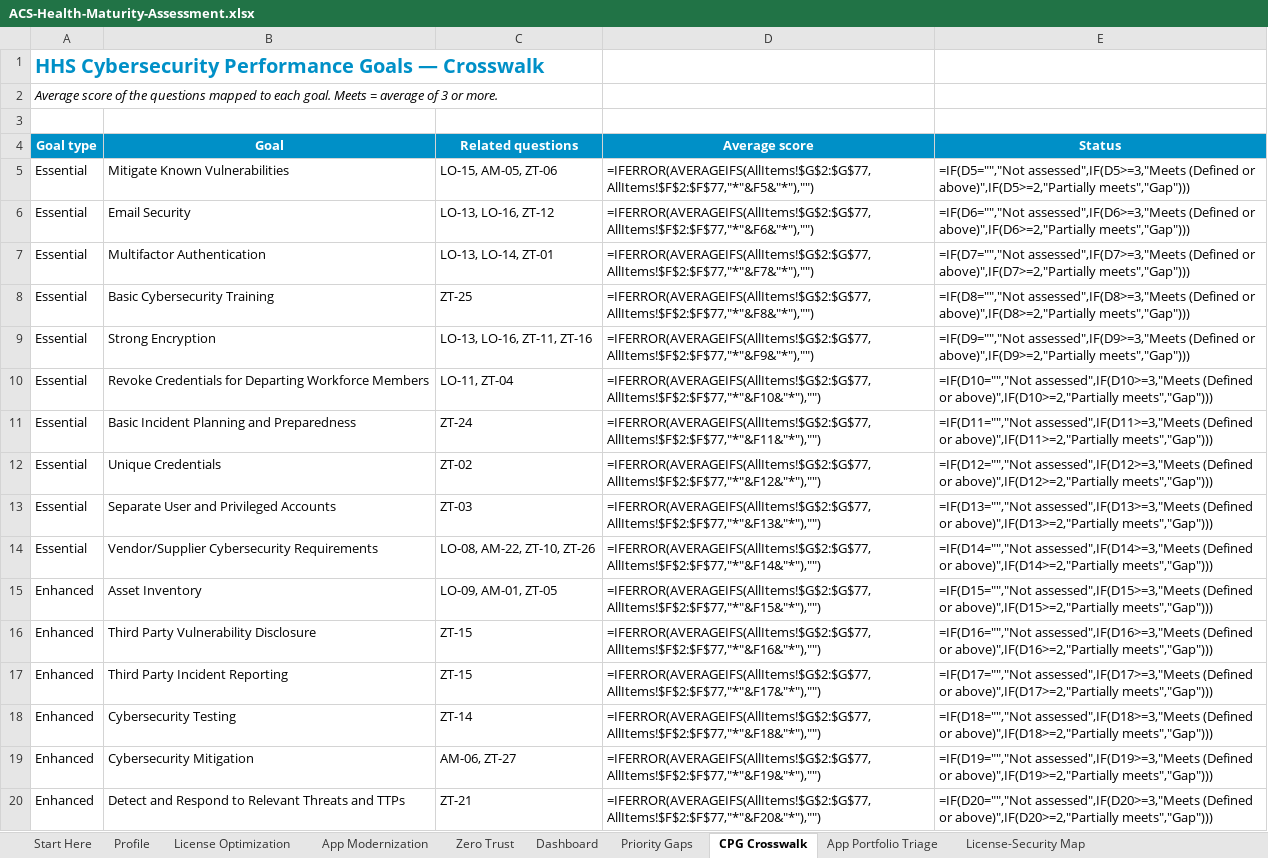
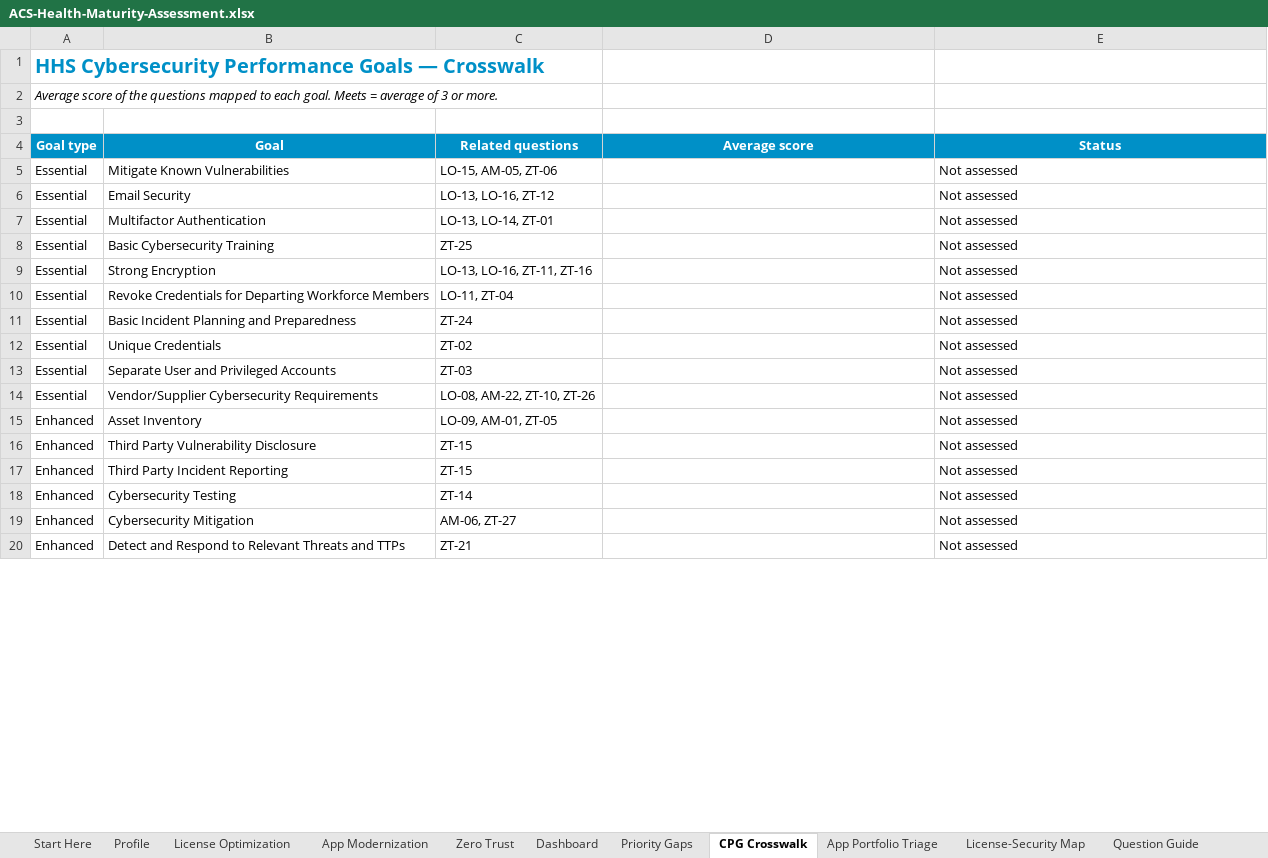
Before and after one commit to ericgandrade/acs-health-maturity-kit, an Excel workbook: toolkit/ACS-Health-Maturity-Assessment.xlsx, sheet CPG Crosswalk, drawn as a sheet; only a part is shown; values as stored, in another font and other column widths than the file's, no borders; formulas without a stored value are shown as written; conditional formats not drawn; the diff covers the shown part only; the diff names each change by its address in the sheet, - before the commit and + after, or states it on an @@ line.

```diff
--- a/toolkit/ACS-Health-Maturity-Assessment.xlsx (sheet CPG Crosswalk)
+++ b/toolkit/ACS-Health-Maturity-Assessment.xlsx (sheet CPG Crosswalk)
+sheet tab: Question Guide
-D5 (Average score): =IFERROR(AVERAGEIFS(AllItems!$G$2:$G$77,AllItems!$F$2:$F$77,"*"&F5&"*"),"")
+D5 (Average score): (empty)
-E5 (Status): =IF(D5="","Not assessed",IF(D5>=3,"Meets (Defined or above)",IF(D5>=2,"Partially meets","Gap")))
+E5 (Status): Not assessed
-D6 (Average score): =IFERROR(AVERAGEIFS(AllItems!$G$2:$G$77,AllItems!$F$2:$F$77,"*"&F6&"*"),"")
+D6 (Average score): (empty)
-E6 (Status): =IF(D6="","Not assessed",IF(D6>=3,"Meets (Defined or above)",IF(D6>=2,"Partially meets","Gap")))
+E6 (Status): Not assessed
-D7 (Average score): =IFERROR(AVERAGEIFS(AllItems!$G$2:$G$77,AllItems!$F$2:$F$77,"*"&F7&"*"),"")
+D7 (Average score): (empty)
-E7 (Status): =IF(D7="","Not assessed",IF(D7>=3,"Meets (Defined or above)",IF(D7>=2,"Partially meets","Gap")))
+E7 (Status): Not assessed
-D8 (Average score): =IFERROR(AVERAGEIFS(AllItems!$G$2:$G$77,AllItems!$F$2:$F$77,"*"&F8&"*"),"")
+D8 (Average score): (empty)
-E8 (Status): =IF(D8="","Not assessed",IF(D8>=3,"Meets (Defined or above)",IF(D8>=2,"Partially meets","Gap")))
+E8 (Status): Not assessed
-D9 (Average score): =IFERROR(AVERAGEIFS(AllItems!$G$2:$G$77,AllItems!$F$2:$F$77,"*"&F9&"*"),"")
+D9 (Average score): (empty)
-E9 (Status): =IF(D9="","Not assessed",IF(D9>=3,"Meets (Defined or above)",IF(D9>=2,"Partially meets","Gap")))
+E9 (Status): Not assessed
-D10 (Average score): =IFERROR(AVERAGEIFS(AllItems!$G$2:$G$77,AllItems!$F$2:$F$77,"*"&F10&"*"),"")
+D10 (Average score): (empty)
-E10 (Status): =IF(D10="","Not assessed",IF(D10>=3,"Meets (Defined or above)",IF(D10>=2,"Partially meets","Gap")))
+E10 (Status): Not assessed
-D11 (Average score): =IFERROR(AVERAGEIFS(AllItems!$G$2:$G$77,AllItems!$F$2:$F$77,"*"&F11&"*"),"")
+D11 (Average score): (empty)
-E11 (Status): =IF(D11="","Not assessed",IF(D11>=3,"Meets (Defined or above)",IF(D11>=2,"Partially meets","Gap")))
+E11 (Status): Not assessed
-D12 (Average score): =IFERROR(AVERAGEIFS(AllItems!$G$2:$G$77,AllItems!$F$2:$F$77,"*"&F12&"*"),"")
+D12 (Average score): (empty)
-E12 (Status): =IF(D12="","Not assessed",IF(D12>=3,"Meets (Defined or above)",IF(D12>=2,"Partially meets","Gap")))
+E12 (Status): Not assessed
-D13 (Average score): =IFERROR(AVERAGEIFS(AllItems!$G$2:$G$77,AllItems!$F$2:$F$77,"*"&F13&"*"),"")
+D13 (Average score): (empty)
-E13 (Status): =IF(D13="","Not assessed",IF(D13>=3,"Meets (Defined or above)",IF(D13>=2,"Partially meets","Gap")))
+E13 (Status): Not assessed
-D14 (Average score): =IFERROR(AVERAGEIFS(AllItems!$G$2:$G$77,AllItems!$F$2:$F$77,"*"&F14&"*"),"")
+D14 (Average score): (empty)
-E14 (Status): =IF(D14="","Not assessed",IF(D14>=3,"Meets (Defined or above)",IF(D14>=2,"Partially meets","Gap")))
+E14 (Status): Not assessed
-D15 (Average score): =IFERROR(AVERAGEIFS(AllItems!$G$2:$G$77,AllItems!$F$2:$F$77,"*"&F15&"*"),"")
+D15 (Average score): (empty)
-E15 (Status): =IF(D15="","Not assessed",IF(D15>=3,"Meets (Defined or above)",IF(D15>=2,"Partially meets","Gap")))
+E15 (Status): Not assessed
-D16 (Average score): =IFERROR(AVERAGEIFS(AllItems!$G$2:$G$77,AllItems!$F$2:$F$77,"*"&F16&"*"),"")
+D16 (Average score): (empty)
-E16 (Status): =IF(D16="","Not assessed",IF(D16>=3,"Meets (Defined or above)",IF(D16>=2,"Partially meets","Gap")))
+E16 (Status): Not assessed
-D17 (Average score): =IFERROR(AVERAGEIFS(AllItems!$G$2:$G$77,AllItems!$F$2:$F$77,"*"&F17&"*"),"")
+D17 (Average score): (empty)
-E17 (Status): =IF(D17="","Not assessed",IF(D17>=3,"Meets (Defined or above)",IF(D17>=2,"Partially meets","Gap")))
+E17 (Status): Not assessed
-D18 (Average score): =IFERROR(AVERAGEIFS(AllItems!$G$2:$G$77,AllItems!$F$2:$F$77,"*"&F18&"*"),"")
+D18 (Average score): (empty)
-E18 (Status): =IF(D18="","Not assessed",IF(D18>=3,"Meets (Defined or above)",IF(D18>=2,"Partially meets","Gap")))
+E18 (Status): Not assessed
-D19 (Average score): =IFERROR(AVERAGEIFS(AllItems!$G$2:$G$77,AllItems!$F$2:$F$77,"*"&F19&"*"),"")
+D19 (Average score): (empty)
-E19 (Status): =IF(D19="","Not assessed",IF(D19>=3,"Meets (Defined or above)",IF(D19>=2,"Partially meets","Gap")))
+E19 (Status): Not assessed
-D20 (Average score): =IFERROR(AVERAGEIFS(AllItems!$G$2:$G$77,AllItems!$F$2:$F$77,"*"&F20&"*"),"")
+D20 (Average score): (empty)
-E20 (Status): =IF(D20="","Not assessed",IF(D20>=3,"Meets (Defined or above)",IF(D20>=2,"Partially meets","Gap")))
+E20 (Status): Not assessed
```
Also changed, not shown: 8 edited cells elsewhere in this sheet, sheet Zero Trust, sheet App Modernization, sheet Priority Gaps, sheet Dashboard, sheet License Optimization, sheet App Portfolio Triage, 2 more sheets, hidden cells, charts or pictures, 30 other files.
